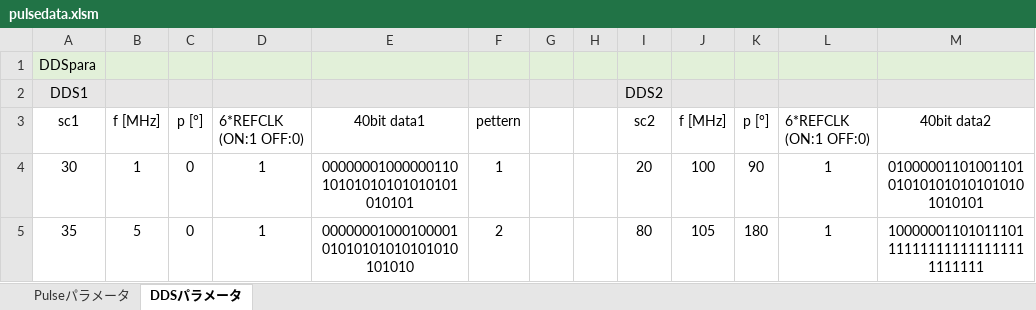
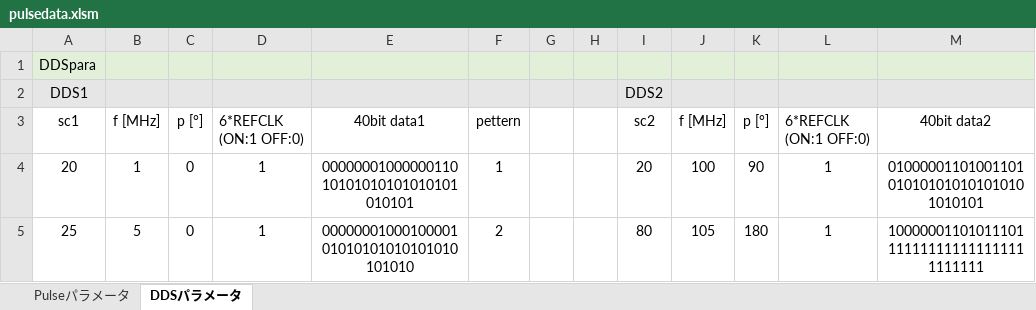
Before and after one commit to parupappa/Pine64-python--pulse, an Excel workbook: Pulseprogramer/ver2/pulsedata.xlsm, sheet DDSパラメータ, drawn as a sheet; only a part is shown; values as stored, in another font and other column widths than the file's, no borders; the diff names each change by its address in the sheet, - before the commit and + after, or states it on an @@ line.

```diff
--- a/Pulseprogramer/ver2/pulsedata.xlsm (sheet DDSパラメータ)
+++ b/Pulseprogramer/ver2/pulsedata.xlsm (sheet DDSパラメータ)
-A4: 30
+A4: 20
-A5: 35
+A5: 25
```
Also changed, not shown: sheet Pulseパラメータ, 18 other files.
